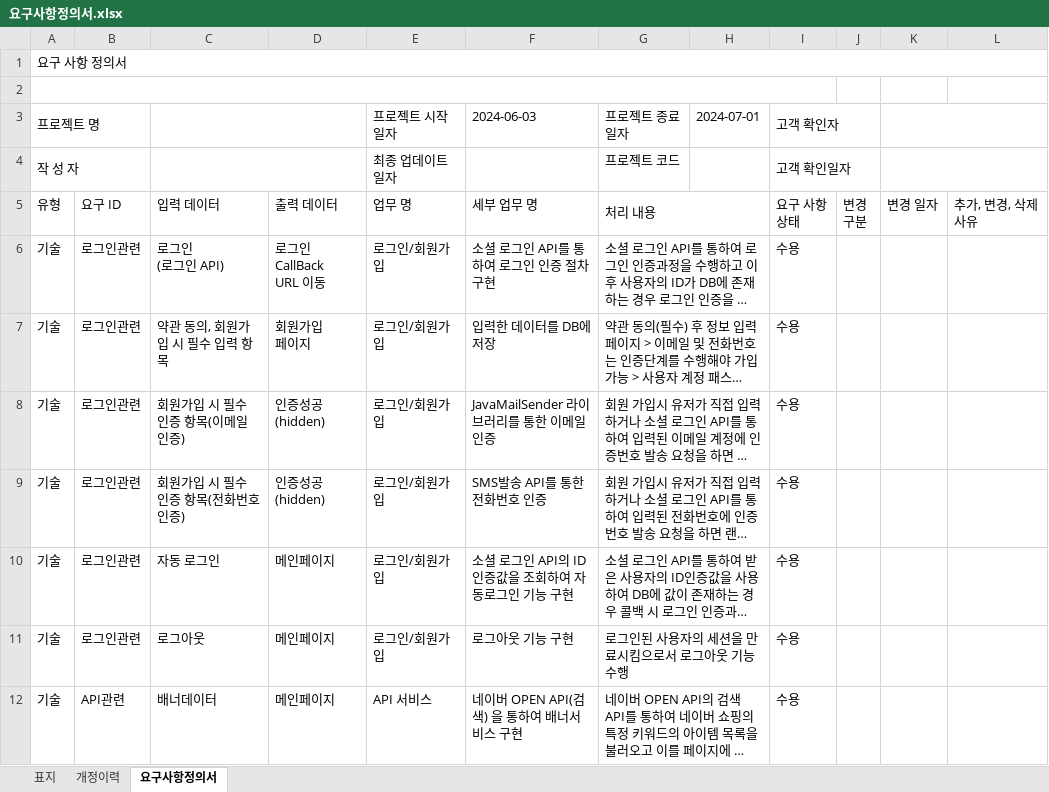
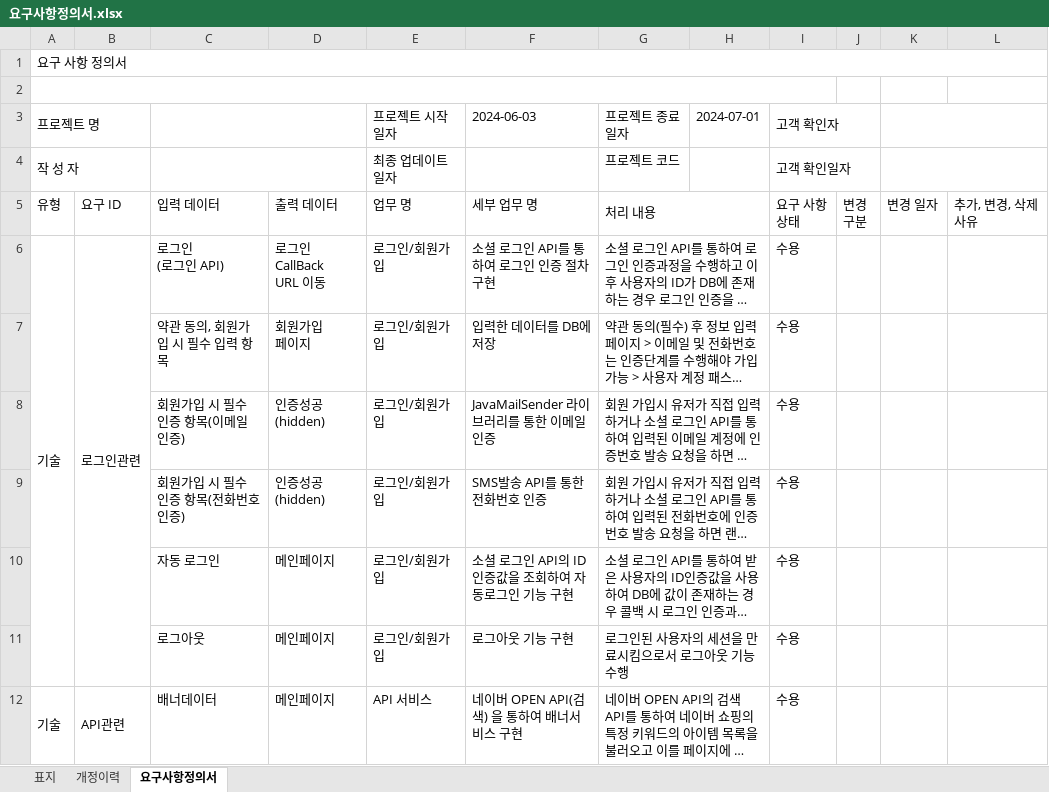
Before and after one commit to KampingMate/KampingMate, an Excel workbook: 요구사항정의서.xlsx, sheet 요구사항정의서, drawn as a sheet; only a part is shown; long unchanged cells end in …; values as stored, in another font and other column widths than the file's, no cell formats; the diff covers the shown part only; the diff names each change by its address in the sheet, - before the commit and + after, or states it on an @@ line.

Commit message:
(완)

```diff
--- a/요구사항정의서.xlsx (sheet 요구사항정의서)
+++ b/요구사항정의서.xlsx (sheet 요구사항정의서)
+A6:A11 merged
+B6:B11 merged
-A7:A11 (프로젝트 명): 기술
+A7:A11 (프로젝트 명): (empty)
-B7:B11: 로그인관련
+B7:B11: (empty)
+A12:A17 merged
+B12:B17 merged
```
Also changed, not shown: 3 added rows, 91 edited cells and merged cells elsewhere in this sheet, sheet 개정이력, cell formats.
